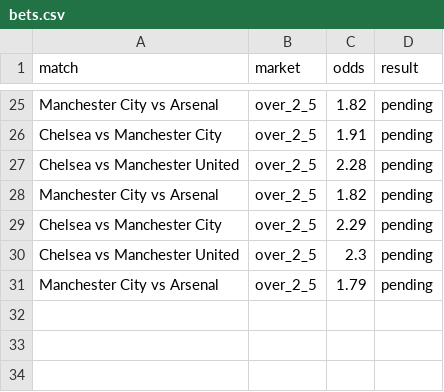
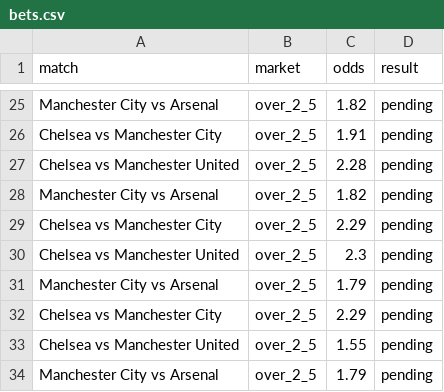
Before and after one commit to jossoficial/football-betting-system, a CSV file: storage/bets.csv, drawn as a sheet; only a part is shown, gaps mark what is left out; the diff names each change by its address in the sheet, - before the commit and + after, or states it on an @@ line.

Commit message:
update data

```diff
--- a/storage/bets.csv
+++ b/storage/bets.csv
+row 32: Chelsea vs Manchester City | over_2_5 | 2.29 | pending
+row 33: Chelsea vs Manchester United | over_2_5 | 1.55 | pending
+row 34: Manchester City vs Arsenal | over_2_5 | 1.79 | pending
```
Also changed, not shown: storage/matches.csv.
